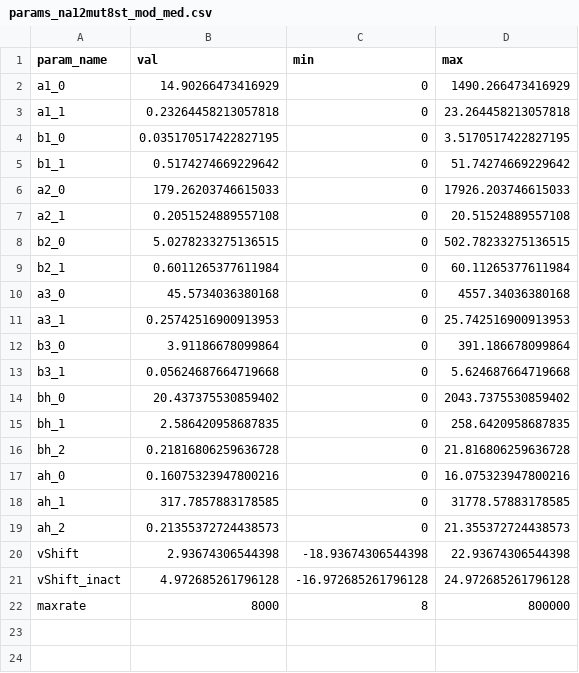
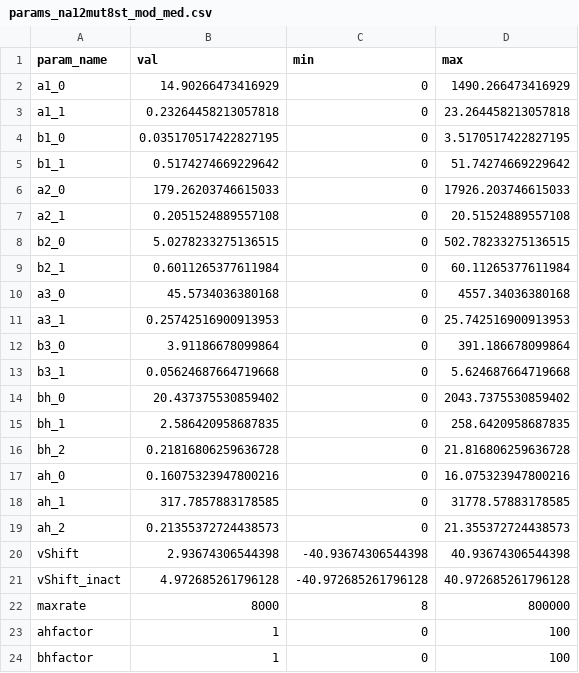
Before and after one commit to roybens/SimulatingVariants, a CSV file: csv_files/params_na12mut8st_mod_med.csv, drawn as a sheet.

Commit message:
Added ahfactor and bhfactor

```diff
--- a/csv_files/params_na12mut8st_mod_med.csv
+++ b/csv_files/params_na12mut8st_mod_med.csv
@@ -19,4 +19,6 @@ ah_1, 317.7857883178585, 0, 31778.57883178585
 ah_2, 0.21355372724438573, 0, 21.355372724438573
-vShift, 2.93674306544398,  -18.93674306544398,  22.93674306544398
-vShift_inact, 4.972685261796128, -16.972685261796128, 24.972685261796128
+vShift, 2.93674306544398,  -40.93674306544398,  40.93674306544398
+vShift_inact, 4.972685261796128, -40.972685261796128, 40.972685261796128
 maxrate, 8000, 8, 800000
+ahfactor, 1, 0, 100
+bhfactor, 1, 0, 100
```
Also changed, not shown: csv_files/params_na12mut8st_mod_wide.csv, 13 other files.
